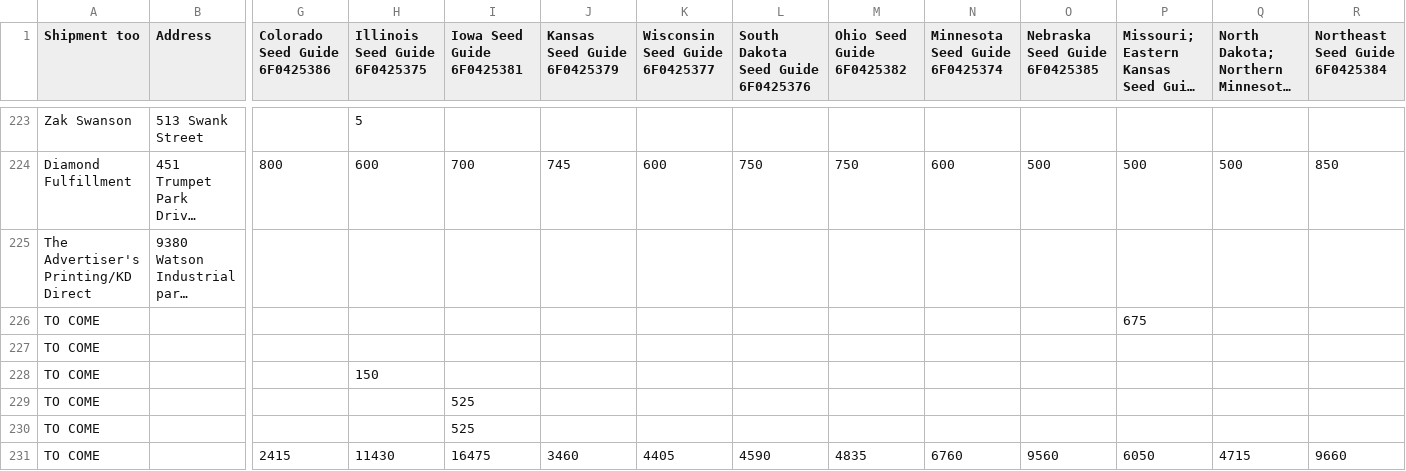
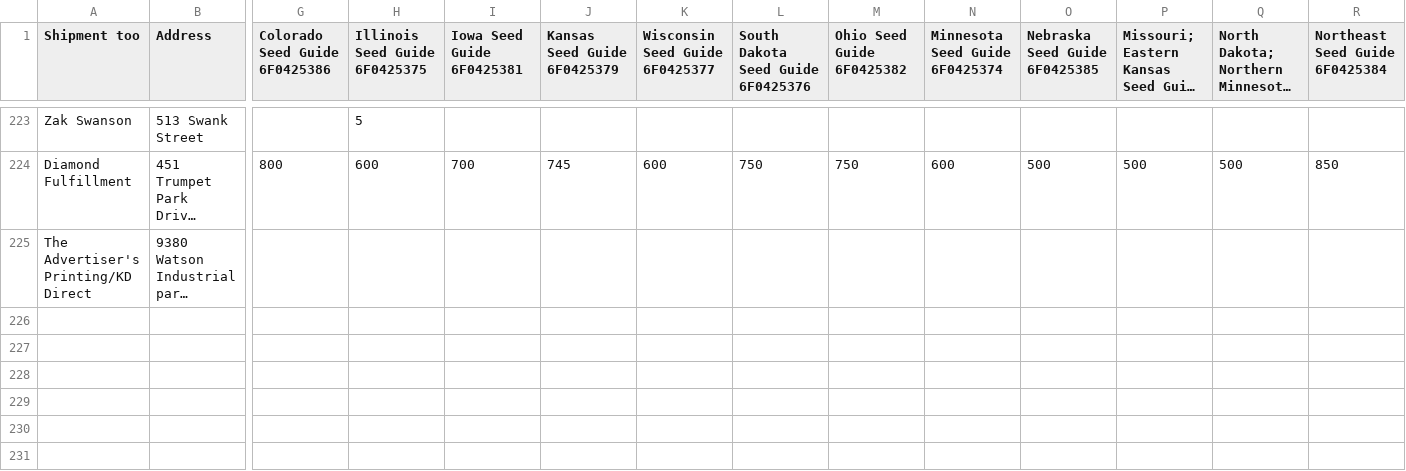
Before and after one commit to patrickhoydar/wg-packing-slip-generator, a CSV file: docs/sample-data/SG Order Matrix 7.1.csv, drawn as a sheet; only a part is shown, gaps mark what is left out; long unchanged cells end in …; rows hold the shown columns only; the diff names each change by its address in the sheet, - before the commit and + after, or states it on an @@ line.

Commit message:
Update dependencies and enhance backend functionality. Added new packages for file handling and PDF generation, including 'csv-parser', 'jszip', and 'multer'. Integrated 'CustomersModule' into the main application module and improved request handling in the main entry file. Enhanced frontend with customer selection and file upload features, allowing batch PDF downloads. Updated sample data CSV for consistency.

```diff
--- a/docs/sample-data/SG Order Matrix 7.1.csv
+++ b/docs/sample-data/SG Order Matrix 7.1.csv
-row 226: TO COME |  |  |  |  |  |  |  |  |  |  | 675
-row 227: TO COME
-row 228: TO COME |  |  | 150
-row 229: TO COME |  |  |  | 525
-row 230: TO COME |  |  |  | 525
-row 231: TO COME |  | 2415 | 11430 | 16475 | 3460 | 4405 | 4590 | 4835 | 6760 | 9560 | 6050 | 4715 | 9660
```
Also changed, not shown: 22 other files.
